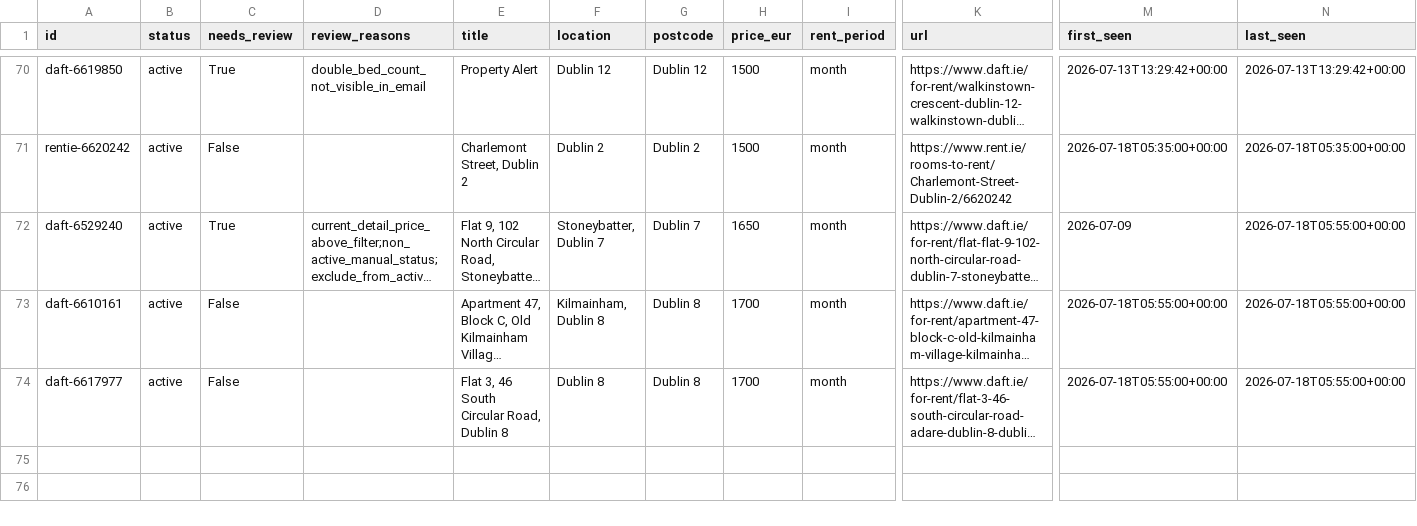
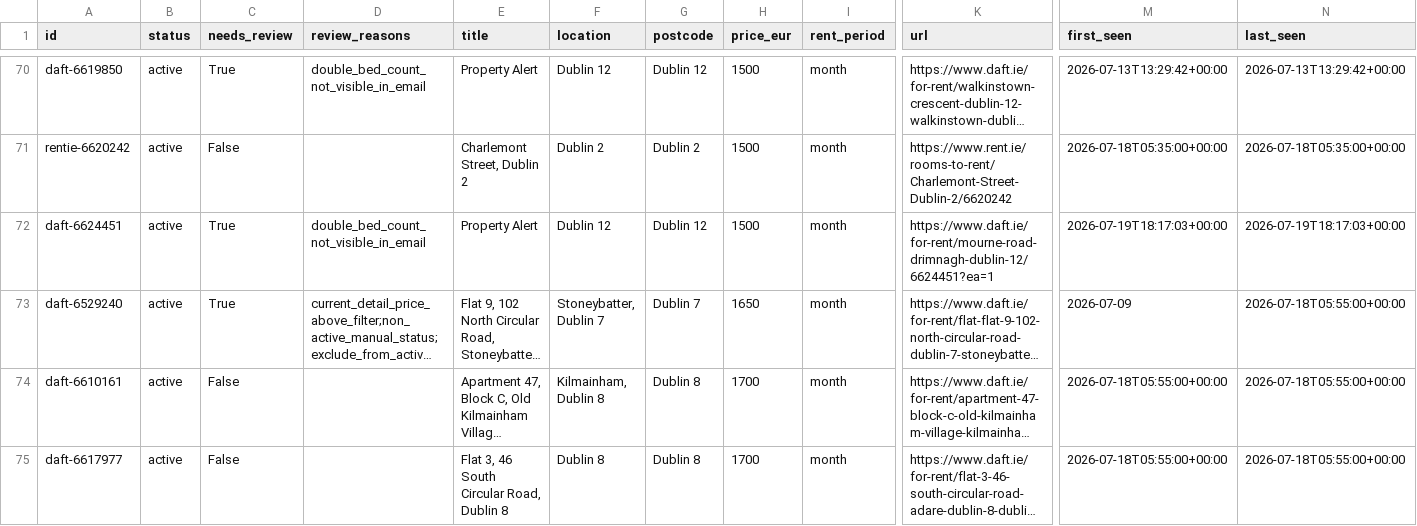
Before and after one commit to paramaan666/daft-dublin-rent-tracker, a CSV file: data/listings.csv, drawn as a sheet; only a part is shown, gaps mark what is left out; long unchanged cells end in …; rows hold the shown columns only; the diff names each change by its address in the sheet, - before the commit and + after, or states it on an @@ line.

```diff
--- a/data/listings.csv
+++ b/data/listings.csv
+row 72: daft-6624451 | active | True | double_bed_count_not_visible_in_email | Property Alert | Dublin 12 | Dublin 12 | 1500 | month | https://www.daft.ie/for-rent/mourne-road-drimnagh-dublin-12/6624451?ea=1 | 2026-07-19T18:17:03+00:00 | 2026-07-19T18:17:03+00:00
```
Also changed, not shown: site/data/listings.csv, 6 other files.
